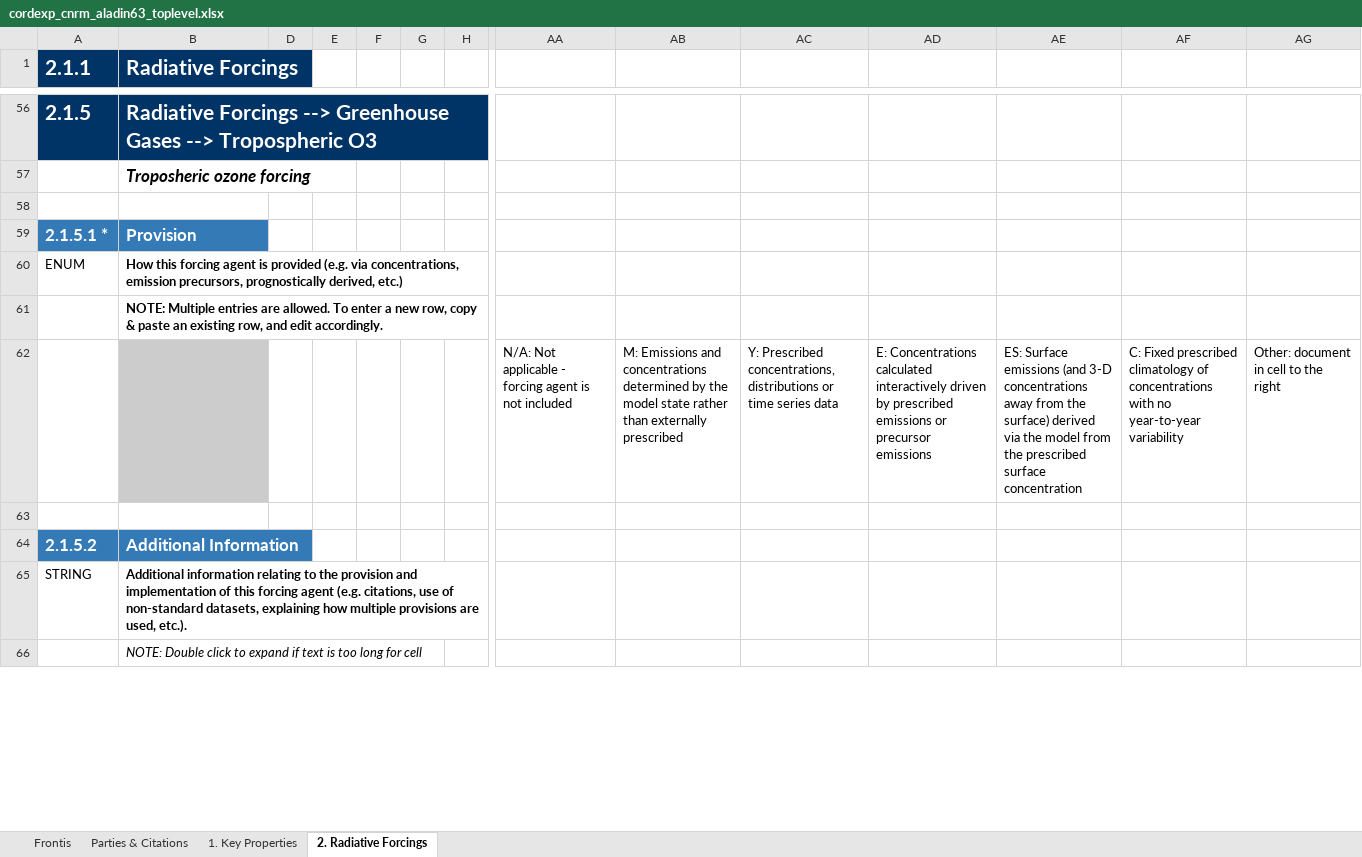
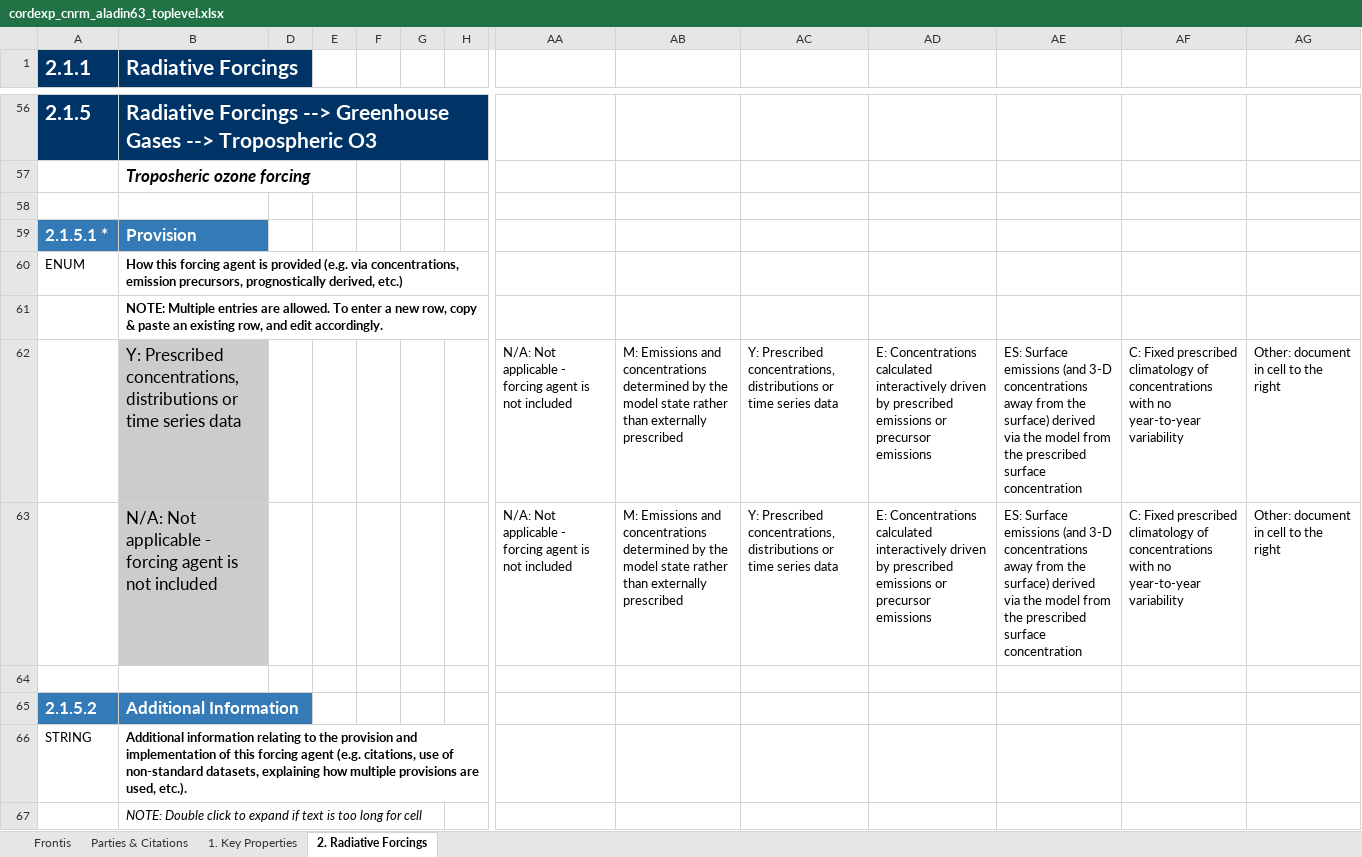
Before and after one commit to ES-DOC-INSTITUTIONAL/cnrm, an Excel workbook: cordexp/models/cnrm-aladin63/cordexp_cnrm_aladin63_toplevel.xlsx, sheet 2. Radiative Forcings, drawn as a sheet; only a part is shown, gaps mark what is left out; values as stored, in another font and other column widths than the file's, no borders; charts and pictures not drawn; rows hold the shown columns only; the diff covers the shown part only; the diff names each change by its address in the sheet, - before the commit and + after, or states it on an @@ line.

Commit message:
1. Added models downloaded from google drive.

```diff
--- a/cordexp/models/cnrm-aladin63/cordexp_cnrm_aladin63_toplevel.xlsx (sheet 2. Radiative Forcings)
+++ b/cordexp/models/cnrm-aladin63/cordexp_cnrm_aladin63_toplevel.xlsx (sheet 2. Radiative Forcings)
-B62 (Radiative Forcings): (empty)
+B62 (Radiative Forcings): Y: Prescribed concentrations, distributions or time series data
+row 63:  | N/A: Not applicable - forcing agent is not included |  |  |  |  |  | N/A: Not applicable - forcing agent is not included | M: Emissions and concentrations determined by the model state rather than externally prescribed | Y: Prescribed concentrations, distributions or time series data | E: Concentrations calculated interactively driven by prescribed emissions or precursor emissions | ES: Surface emissions (and 3-D concentrations away from the surface) derived via the model from the prescribed surface concentration | C: Fixed prescribed climatology of concentrations with no year-to-year variability | Other: document in cell to the right
```
Also changed, not shown: 4 added rows and 36 edited cells elsewhere in this sheet, sheet 1. Key Properties, sheet Frontis, sheet Parties & Citations, hidden cells, charts or pictures.
